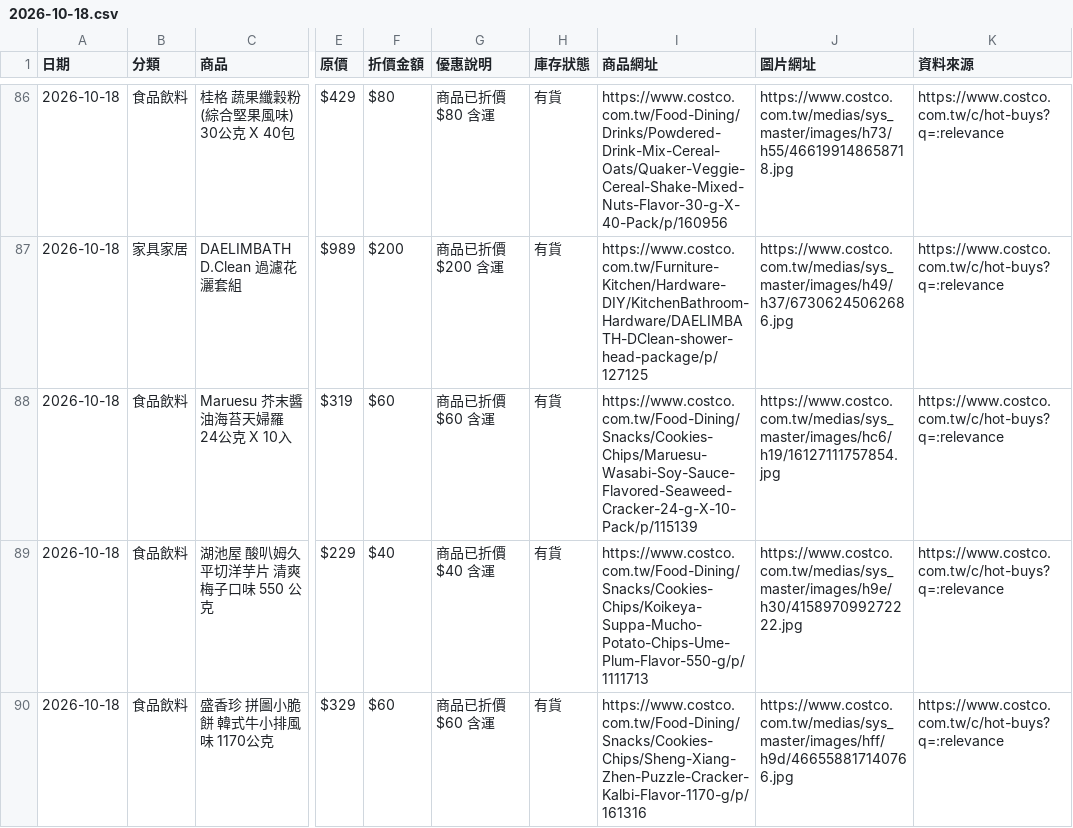
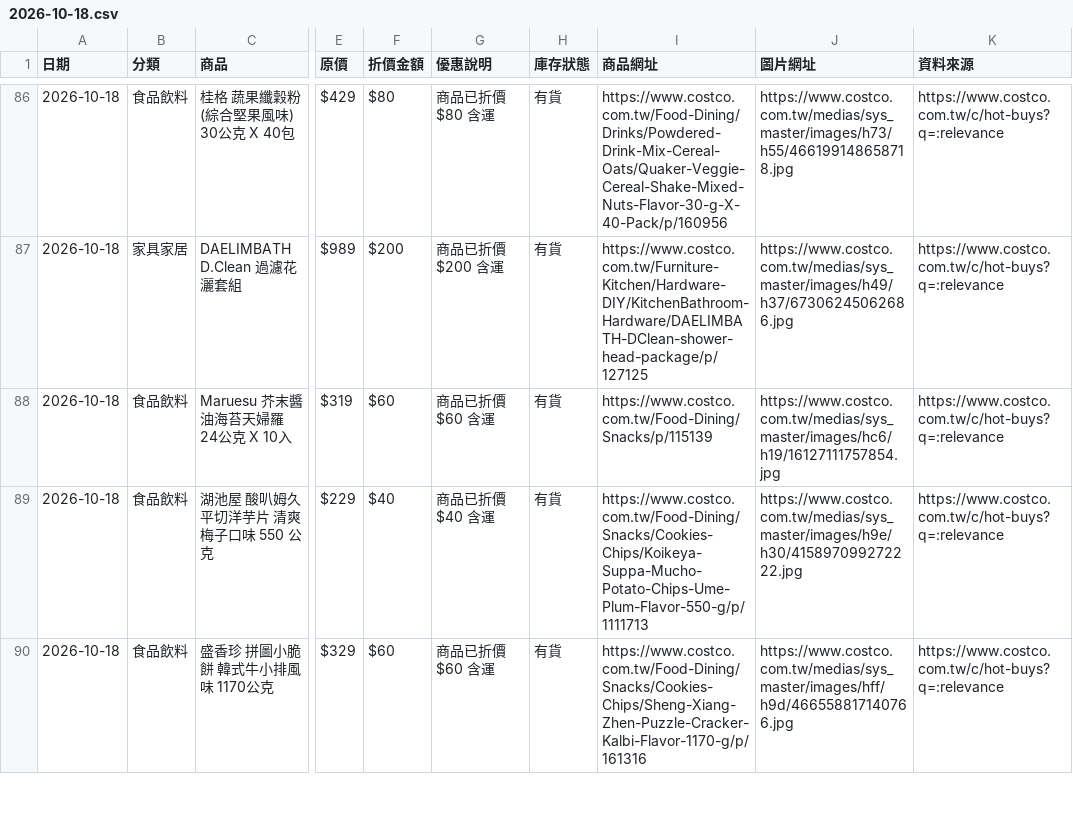
Before and after one commit to da199919-ux/costco-daily-deals, a CSV file: output/history/2026-10-18.csv, drawn as a sheet; only a part is shown, gaps mark what is left out; the diff covers the shown part only; the diff names each change by its address in the sheet, - before the commit and + after, or states it on an @@ line.

```diff
--- a/output/history/2026-10-18.csv
+++ b/output/history/2026-10-18.csv
-I88 (商品網址): https://www.costco.com.tw/Food-Dining/Snacks/Cookies-Chips/Maruesu-Wasabi-Soy-Sauce-Flavored-Seaweed-Cracker-24-g-X-10-Pack/p/115139
+I88 (商品網址): https://www.costco.com.tw/Food-Dining/Snacks/p/115139
```
Also changed, not shown: 5 added rows, 8 removed rows and 25 edited cells elsewhere in this file, output/latest.csv, 4 other files.
